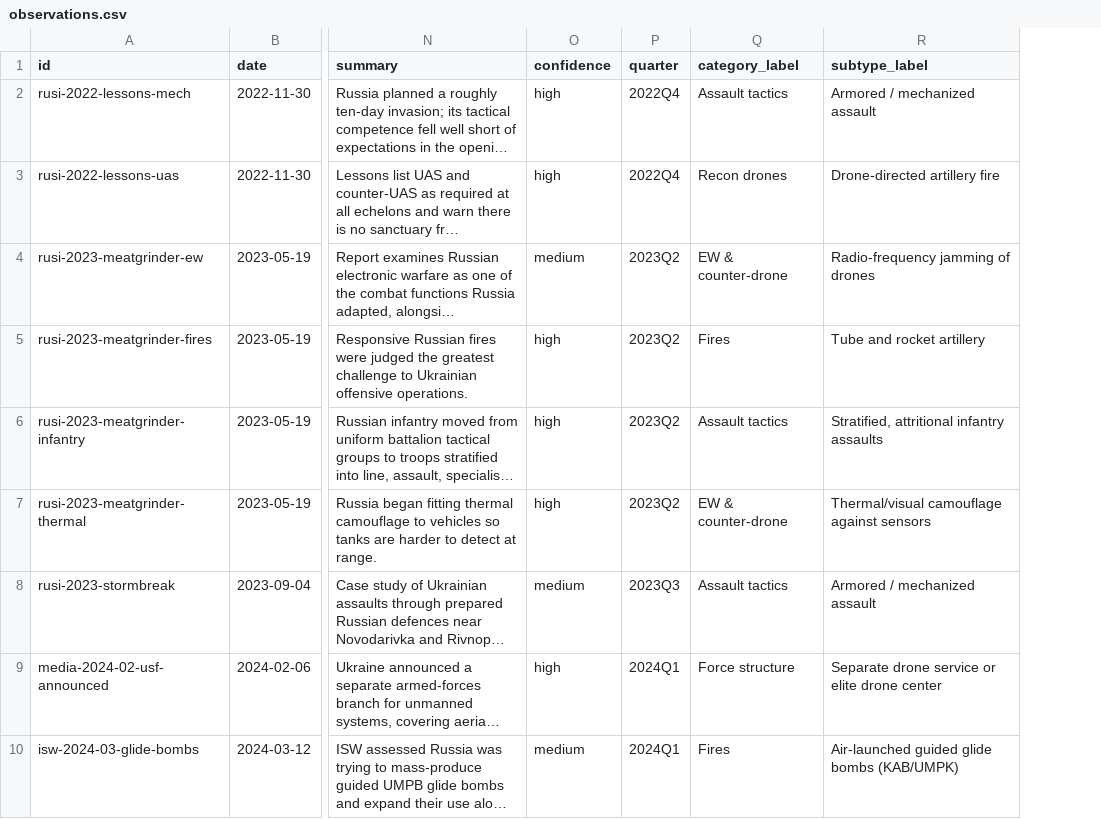
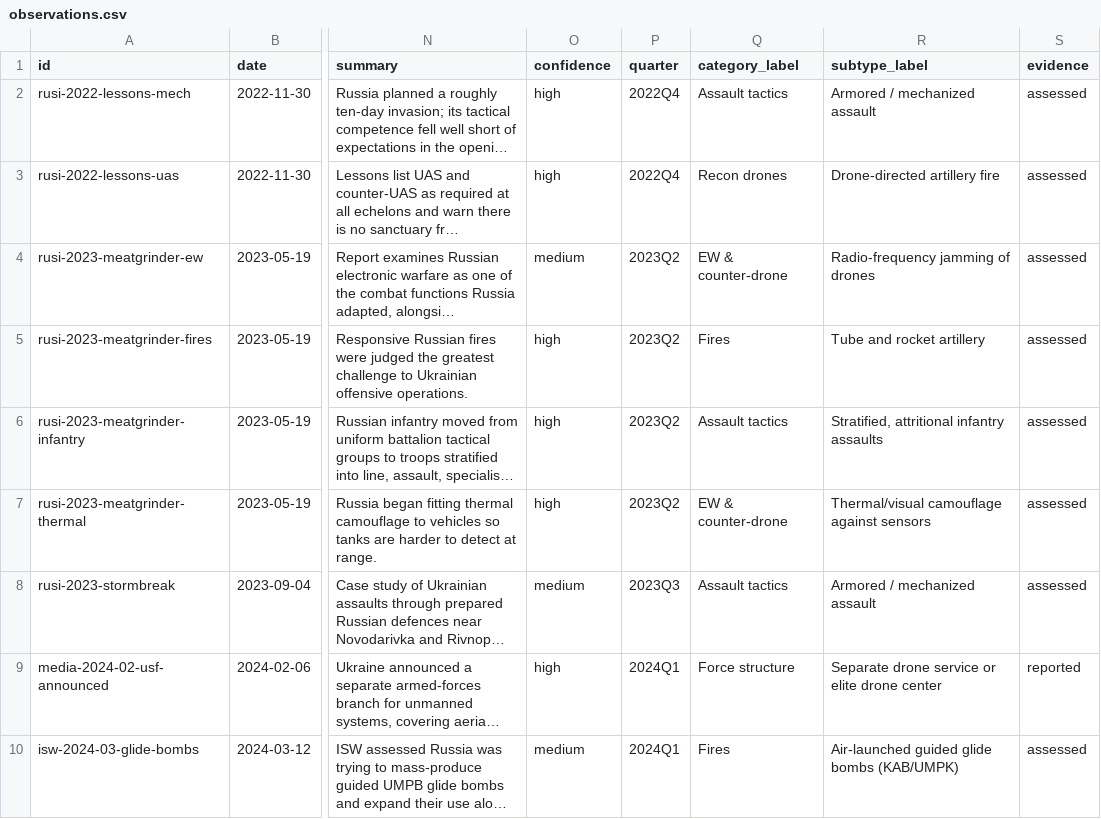
Before and after one commit to WillBillWall/generative-ai-for-beginners, a CSV file: osint-dashboard/data/processed/observations.csv, drawn as a sheet; only a part is shown, gaps mark what is left out; long unchanged cells end in …; the diff covers the shown part only; the diff names each change by its address in the sheet, - before the commit and + after, or states it on an @@ line.

```diff
--- a/osint-dashboard/data/processed/observations.csv
+++ b/osint-dashboard/data/processed/observations.csv
+column S (evidence), rows 2-10: assessed | assessed | assessed | assessed | assessed | assessed | assessed | reported | assessed
```
Also changed, not shown: 1 added row elsewhere in this file, osint-dashboard/data/seed/observations.csv, 5 other files.
